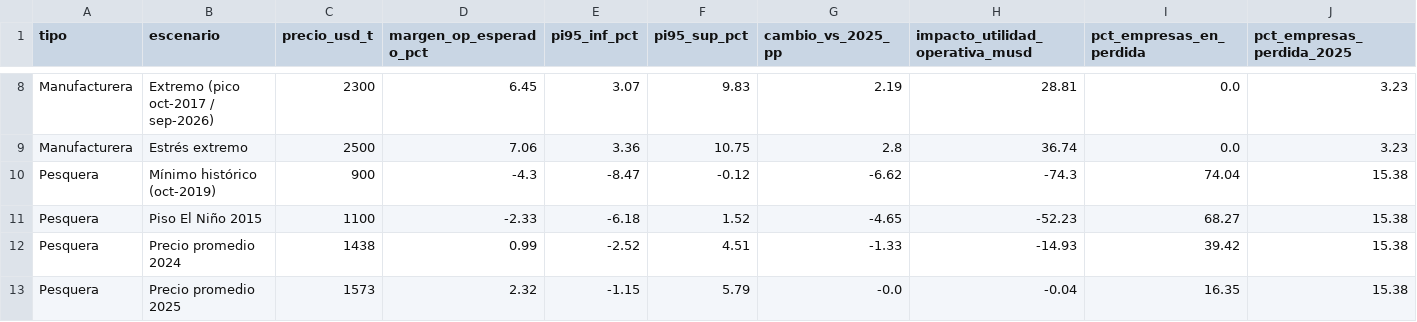
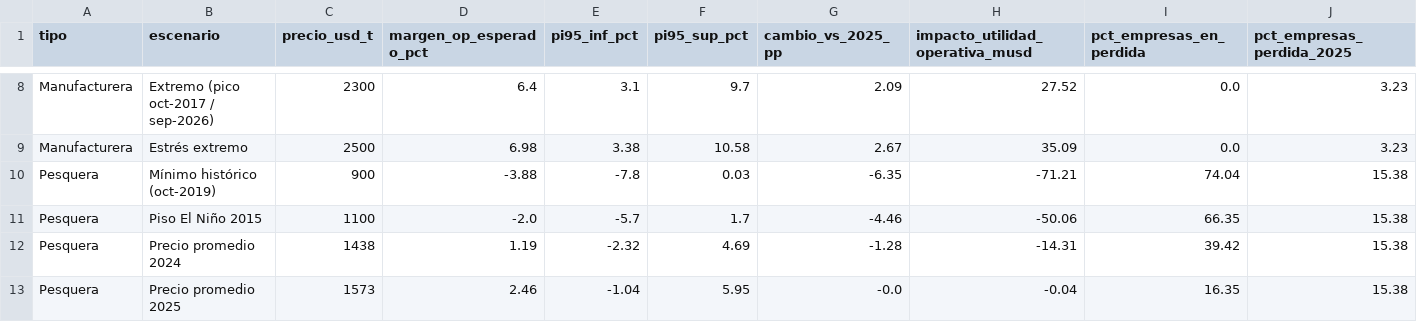
Before and after one commit to marlon0691/precio-atun-sector-empresarial-manabi, a CSV file: outputs/tables/q3_escenarios_estres.csv, drawn as a sheet; only a part is shown, gaps mark what is left out; the diff covers the shown part only; the diff names each change by its address in the sheet, - before the commit and + after, or states it on an @@ line.

```diff
--- a/outputs/tables/q3_escenarios_estres.csv
+++ b/outputs/tables/q3_escenarios_estres.csv
-D8 (margen_op_esperado_pct): 6.45
+D8 (margen_op_esperado_pct): 6.4
-E8 (pi95_inf_pct): 3.07
+E8 (pi95_inf_pct): 3.1
-F8 (pi95_sup_pct): 9.83
+F8 (pi95_sup_pct): 9.7
-G8 (cambio_vs_2025_pp): 2.19
+G8 (cambio_vs_2025_pp): 2.09
-H8 (impacto_utilidad_operativa_musd): 28.81
+H8 (impacto_utilidad_operativa_musd): 27.52
-D9 (margen_op_esperado_pct): 7.06
+D9 (margen_op_esperado_pct): 6.98
-E9 (pi95_inf_pct): 3.36
+E9 (pi95_inf_pct): 3.38
-F9 (pi95_sup_pct): 10.75
+F9 (pi95_sup_pct): 10.58
-G9 (cambio_vs_2025_pp): 2.8
+G9 (cambio_vs_2025_pp): 2.67
-H9 (impacto_utilidad_operativa_musd): 36.74
+H9 (impacto_utilidad_operativa_musd): 35.09
-D10 (margen_op_esperado_pct): -4.3
+D10 (margen_op_esperado_pct): -3.88
-E10 (pi95_inf_pct): -8.47
+E10 (pi95_inf_pct): -7.8
-F10 (pi95_sup_pct): -0.12
+F10 (pi95_sup_pct): 0.03
-G10 (cambio_vs_2025_pp): -6.62
+G10 (cambio_vs_2025_pp): -6.35
-H10 (impacto_utilidad_operativa_musd): -74.3
+H10 (impacto_utilidad_operativa_musd): -71.21
-D11 (margen_op_esperado_pct): -2.33
+D11 (margen_op_esperado_pct): -2.0
-E11 (pi95_inf_pct): -6.18
+E11 (pi95_inf_pct): -5.7
-F11 (pi95_sup_pct): 1.52
+F11 (pi95_sup_pct): 1.7
-G11 (cambio_vs_2025_pp): -4.65
+G11 (cambio_vs_2025_pp): -4.46
-H11 (impacto_utilidad_operativa_musd): -52.23
+H11 (impacto_utilidad_operativa_musd): -50.06
-I11 (pct_empresas_en_perdida): 68.27
+I11 (pct_empresas_en_perdida): 66.35
-D12 (margen_op_esperado_pct): 0.99
+D12 (margen_op_esperado_pct): 1.19
-E12 (pi95_inf_pct): -2.52
+E12 (pi95_inf_pct): -2.32
-F12 (pi95_sup_pct): 4.51
+F12 (pi95_sup_pct): 4.69
-G12 (cambio_vs_2025_pp): -1.33
+G12 (cambio_vs_2025_pp): -1.28
-H12 (impacto_utilidad_operativa_musd): -14.93
+H12 (impacto_utilidad_operativa_musd): -14.31
-D13 (margen_op_esperado_pct): 2.32
+D13 (margen_op_esperado_pct): 2.46
-E13 (pi95_inf_pct): -1.15
+E13 (pi95_inf_pct): -1.04
-F13 (pi95_sup_pct): 5.79
+F13 (pi95_sup_pct): 5.95
```
Also changed, not shown: 47 edited cells elsewhere in this file, outputs/tables/agregados_sector_tipo_anio.csv, outputs/tables/q1_panel_efectos_fijos.csv, 41 other files.
